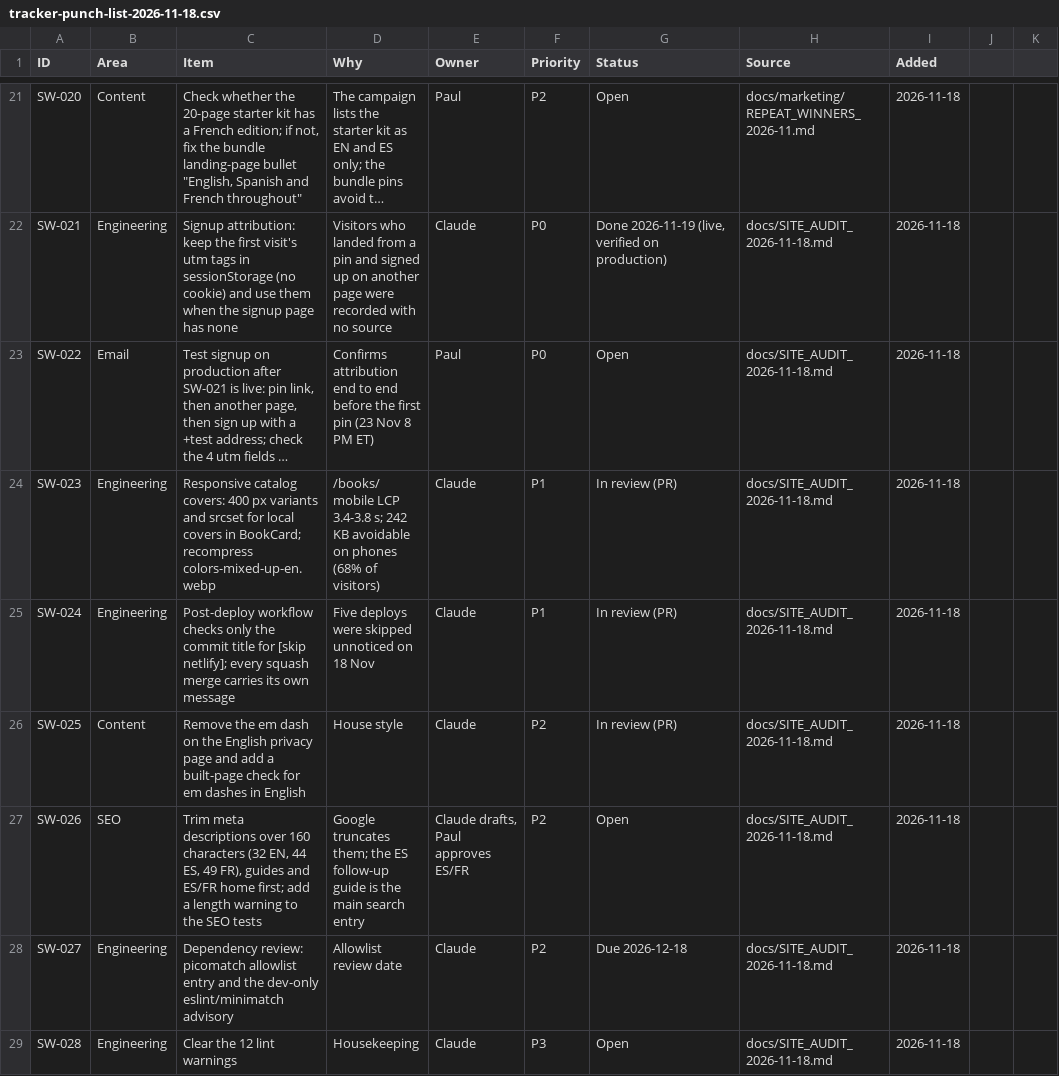
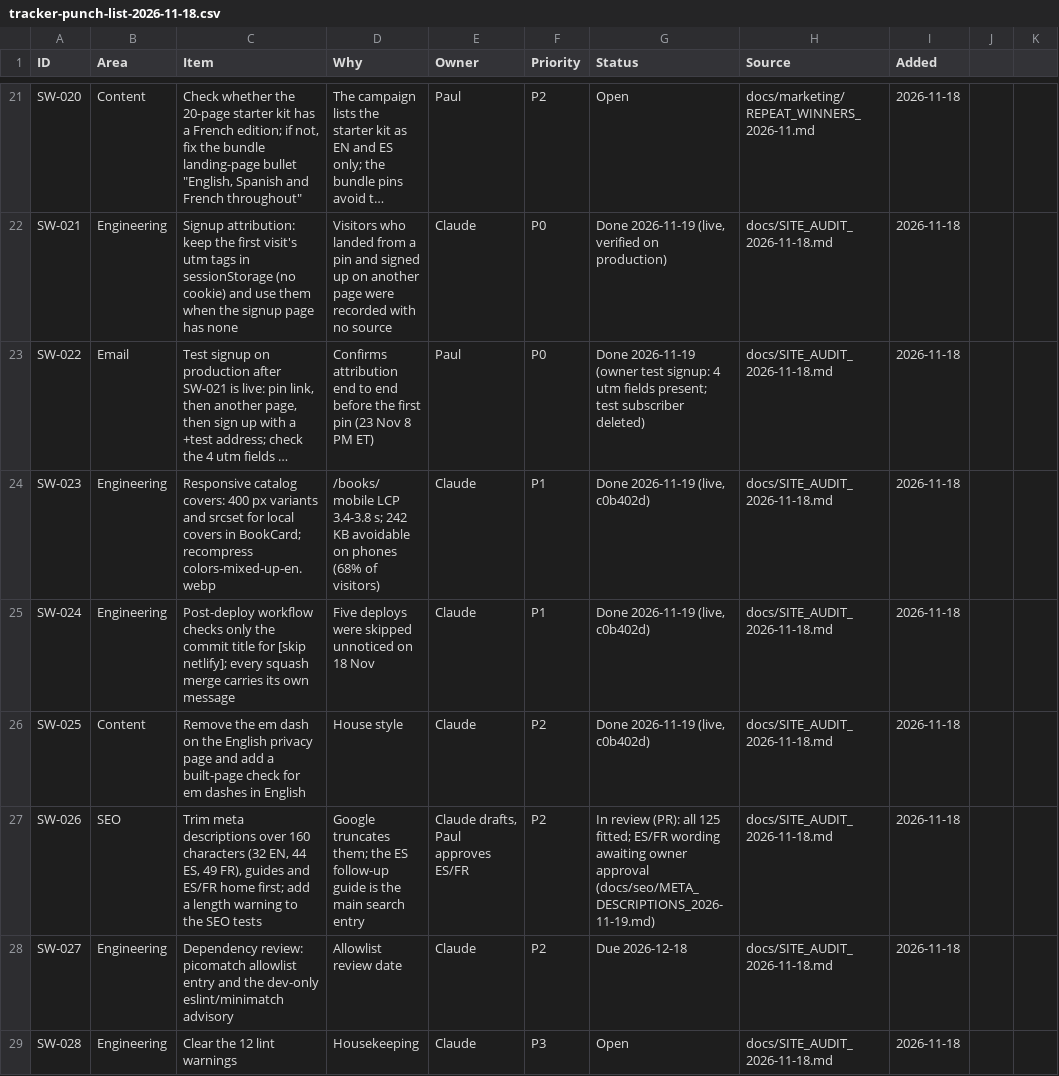
Before and after one commit to PawaSeyni/storytimewitheva, a CSV file: docs/marketing/tracker-punch-list-2026-11-18.csv, drawn as a sheet; only a part is shown, gaps mark what is left out; long unchanged cells end in …; the diff names each change by its address in the sheet, - before the commit and + after, or states it on an @@ line.

```diff
--- a/docs/marketing/tracker-punch-list-2026-11-18.csv
+++ b/docs/marketing/tracker-punch-list-2026-11-18.csv
-G23 (Status): Open
+G23 (Status): Done 2026-11-19 (owner test signup: 4 utm fields present; test subscriber deleted)
-G24:G26 (Status): In review (PR)
+G24:G26 (Status): Done 2026-11-19 (live, c0b402d)
-G27 (Status): Open
+G27 (Status): In review (PR): all 125 fitted; ES/FR wording awaiting owner approval (docs/seo/META_DESCRIPTIONS_2026-11-19.md)
```
Also changed, not shown: 11 other files.
